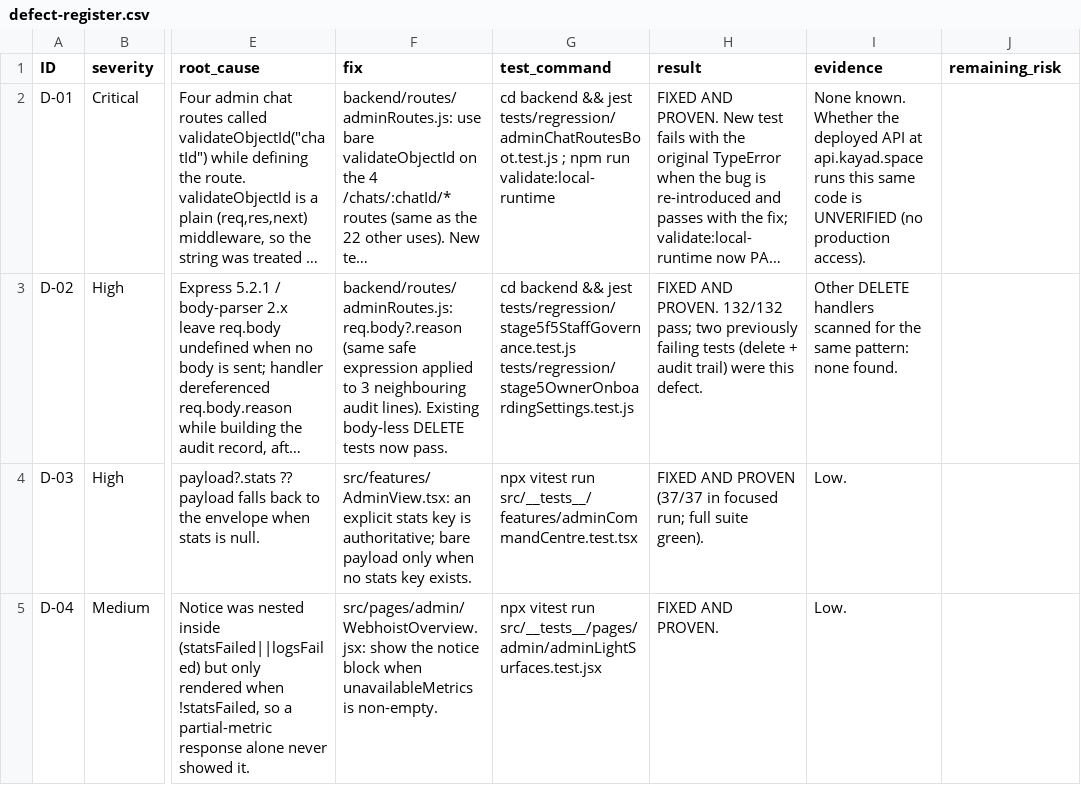
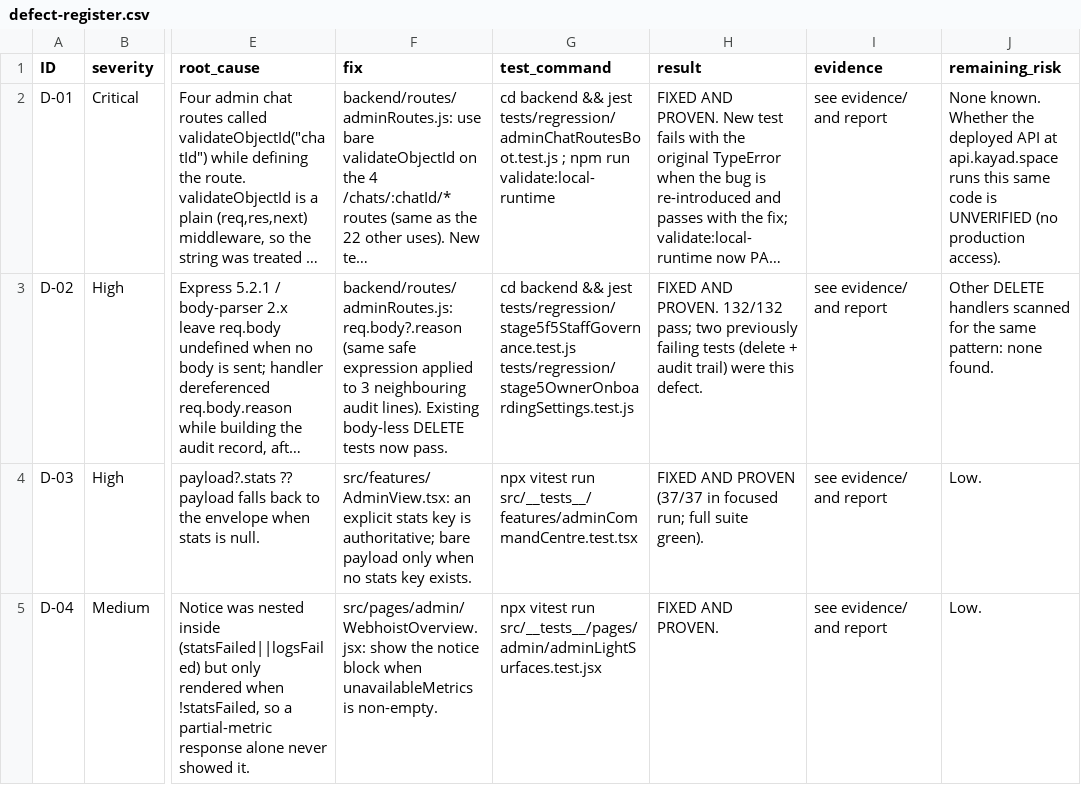
Before and after one commit to Themugo/KAYAD, a CSV file: certification-20261101/defect-register.csv, drawn as a sheet; only a part is shown, gaps mark what is left out; long unchanged cells end in …; the diff covers the shown part only; the diff names each change by its address in the sheet, - before the commit and + after, or states it on an @@ line.

```diff
--- a/certification-20261101/defect-register.csv
+++ b/certification-20261101/defect-register.csv
-I2 (evidence): None known. Whether the deployed API at api.kayad.space runs this same code is UNVERIFIED (no production access).
+I2 (evidence): see evidence/ and report
-J2 (remaining_risk): (empty)
+J2 (remaining_risk): None known. Whether the deployed API at api.kayad.space runs this same code is UNVERIFIED (no production access).
-I3 (evidence): Other DELETE handlers scanned for the same pattern: none found.
+I3 (evidence): see evidence/ and report
-J3 (remaining_risk): (empty)
+J3 (remaining_risk): Other DELETE handlers scanned for the same pattern: none found.
-I4:I5 (evidence): Low.
+I4:I5 (evidence): see evidence/ and report
-J4:J5 (remaining_risk): (empty)
+J4:J5 (remaining_risk): Low.
```
Also changed, not shown: 7 added rows and 27 edited cells elsewhere in this file, 40 other files.
